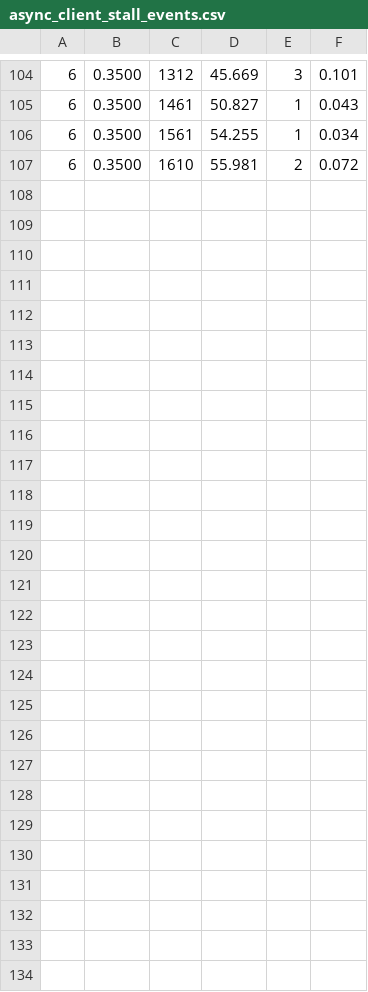
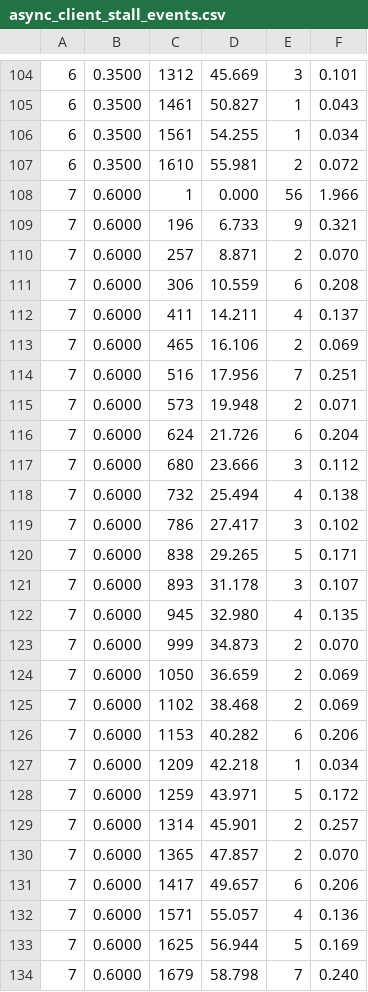
Before and after one commit to Vel044/lerobot, a CSV file: analysis/08_async_inference_hold_sweep/async_client_stall_events.csv, drawn as a sheet; only a part is shown, gaps mark what is left out; the diff names each change by its address in the sheet, - before the commit and + after, or states it on an @@ line.

```diff
--- a/analysis/08_async_inference_hold_sweep/async_client_stall_events.csv
+++ b/analysis/08_async_inference_hold_sweep/async_client_stall_events.csv
+row 108: 7 | 0.6000 | 1 | 0.000 | 56 | 1.966
+row 109: 7 | 0.6000 | 196 | 6.733 | 9 | 0.321
+row 110: 7 | 0.6000 | 257 | 8.871 | 2 | 0.070
+row 111: 7 | 0.6000 | 306 | 10.559 | 6 | 0.208
+row 112: 7 | 0.6000 | 411 | 14.211 | 4 | 0.137
+row 113: 7 | 0.6000 | 465 | 16.106 | 2 | 0.069
+row 114: 7 | 0.6000 | 516 | 17.956 | 7 | 0.251
+row 115: 7 | 0.6000 | 573 | 19.948 | 2 | 0.071
+row 116: 7 | 0.6000 | 624 | 21.726 | 6 | 0.204
+row 117: 7 | 0.6000 | 680 | 23.666 | 3 | 0.112
+row 118: 7 | 0.6000 | 732 | 25.494 | 4 | 0.138
+row 119: 7 | 0.6000 | 786 | 27.417 | 3 | 0.102
+row 120: 7 | 0.6000 | 838 | 29.265 | 5 | 0.171
+row 121: 7 | 0.6000 | 893 | 31.178 | 3 | 0.107
+row 122: 7 | 0.6000 | 945 | 32.980 | 4 | 0.135
+row 123: 7 | 0.6000 | 999 | 34.873 | 2 | 0.070
+row 124: 7 | 0.6000 | 1050 | 36.659 | 2 | 0.069
+row 125: 7 | 0.6000 | 1102 | 38.468 | 2 | 0.069
+row 126: 7 | 0.6000 | 1153 | 40.282 | 6 | 0.206
+row 127: 7 | 0.6000 | 1209 | 42.218 | 1 | 0.034
+row 128: 7 | 0.6000 | 1259 | 43.971 | 5 | 0.172
+row 129: 7 | 0.6000 | 1314 | 45.901 | 2 | 0.257
+row 130: 7 | 0.6000 | 1365 | 47.857 | 2 | 0.070
+row 131: 7 | 0.6000 | 1417 | 49.657 | 6 | 0.206
+row 132: 7 | 0.6000 | 1571 | 55.057 | 4 | 0.136
+row 133: 7 | 0.6000 | 1625 | 56.944 | 5 | 0.169
+row 134: 7 | 0.6000 | 1679 | 58.798 | 7 | 0.240
```
Also changed, not shown: analysis/08_async_inference_hold_sweep/async_client_stats.csv, analysis/08_async_inference_hold_sweep/async_server_stats.csv.
